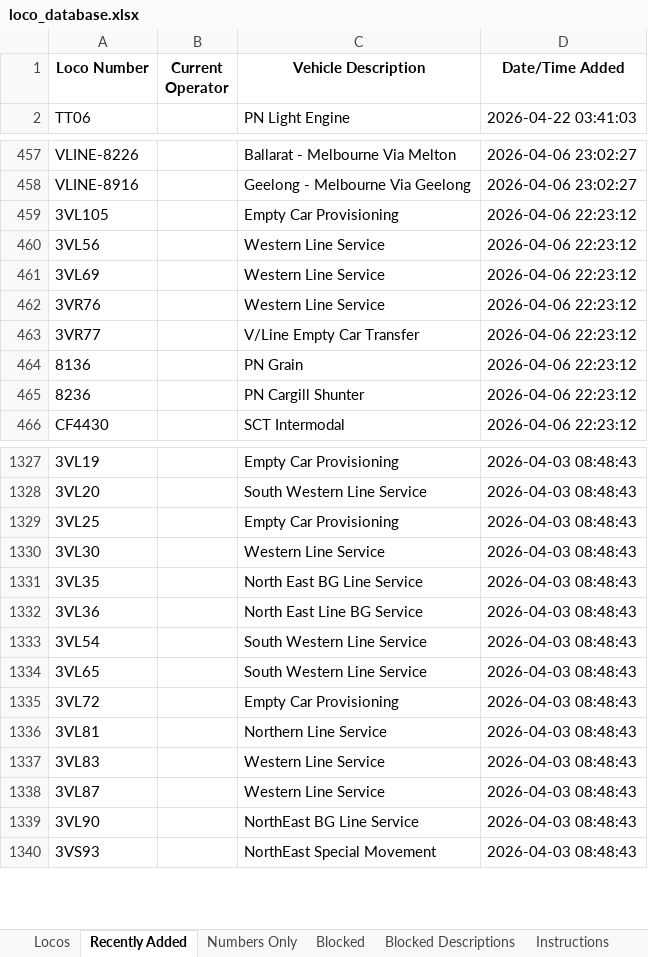
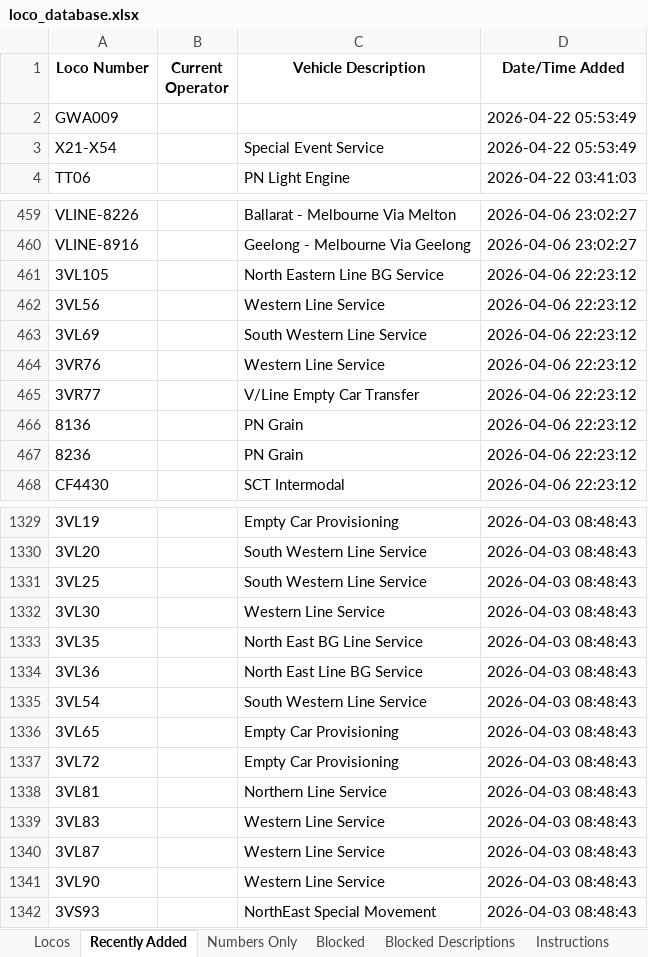
Before and after one commit to grahame21/railops-frontend, an Excel workbook: downloads/loco_database.xlsx, sheet Recently Added, drawn as a sheet; only a part is shown, gaps mark what is left out; values as stored, in another font and other column widths than the file's, no borders; addresses are those after the commit; the diff covers the shown part only; the diff names each change by its address in the sheet, - before the commit and + after, or states it on an @@ line.

```diff
--- a/downloads/loco_database.xlsx (sheet Recently Added)
+++ b/downloads/loco_database.xlsx (sheet Recently Added)
+row 2: GWA009 |  |  | 2026-04-22 05:53:49
+row 3: X21-X54 |  | Special Event Service | 2026-04-22 05:53:49
-C461 (Vehicle Description): Empty Car Provisioning
+C461 (Vehicle Description): North Eastern Line BG Service
-C463 (Vehicle Description): Western Line Service
+C463 (Vehicle Description): South Western Line Service
-C467 (Vehicle Description): PN Cargill Shunter
+C467 (Vehicle Description): PN Grain
-C1331 (Vehicle Description): Empty Car Provisioning
+C1331 (Vehicle Description): South Western Line Service
-C1336 (Vehicle Description): South Western Line Service
+C1336 (Vehicle Description): Empty Car Provisioning
-C1341 (Vehicle Description): NorthEast BG Line Service
+C1341 (Vehicle Description): Western Line Service
```
Also changed, not shown: 21 edited cells elsewhere in this sheet, sheet Numbers Only, sheet Locos, downloads/loco_numbers_only.xlsx, 3 other files.
